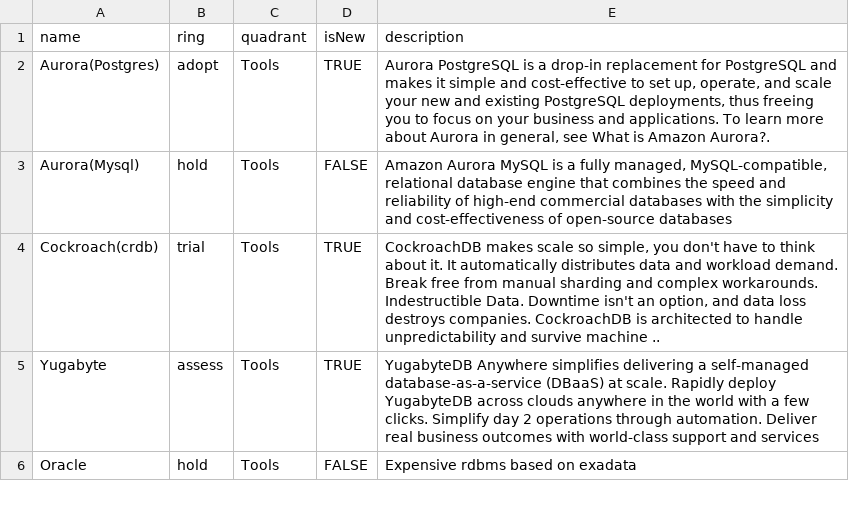
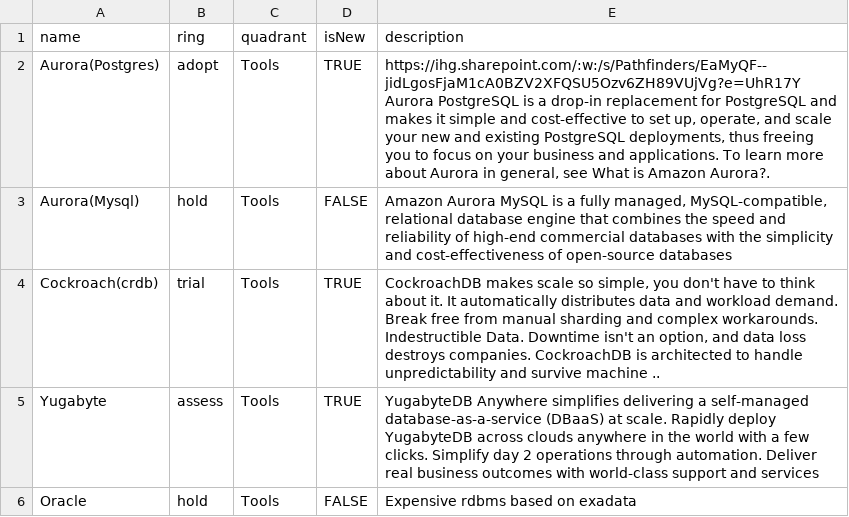
Before and after one commit to tatzlwurm2/techradar, a CSV file: techradar.csv, drawn as a sheet; only a part is shown.

Commit message:
Update techradar.csv

```diff
--- a/techradar.csv
+++ b/techradar.csv
@@ -1,3 +1,3 @@
 name,ring,quadrant,isNew,description
-Aurora(Postgres),adopt,Tools,TRUE,"Aurora PostgreSQL is a drop-in replacement for PostgreSQL and makes it simple and cost-effective to set up, operate, and scale your new and existing PostgreSQL deployments, thus freeing you to focus on your business and applications. To learn more about Aurora in general, see What is Amazon Aurora?."
+Aurora(Postgres),adopt,Tools,TRUE,"https://ihg.sharepoint.com/:w:/s/Pathfinders/EaMyQF--jidLgosFjaM1cA0BZV2XFQSU5Ozv6ZH89VUjVg?e=UhR17Y  Aurora PostgreSQL is a drop-in replacement for PostgreSQL and makes it simple and cost-effective to set up, operate, and scale your new and existing PostgreSQL deployments, thus freeing you to focus on your business and applications. To learn more about Aurora in general, see What is Amazon Aurora?."
 Aurora(Mysql),hold,Tools,FALSE,"Amazon Aurora MySQL is a fully managed, MySQL-compatible, relational database engine that combines the speed and reliability of high-end commercial databases with the simplicity and cost-effectiveness of open-source databases"
```
